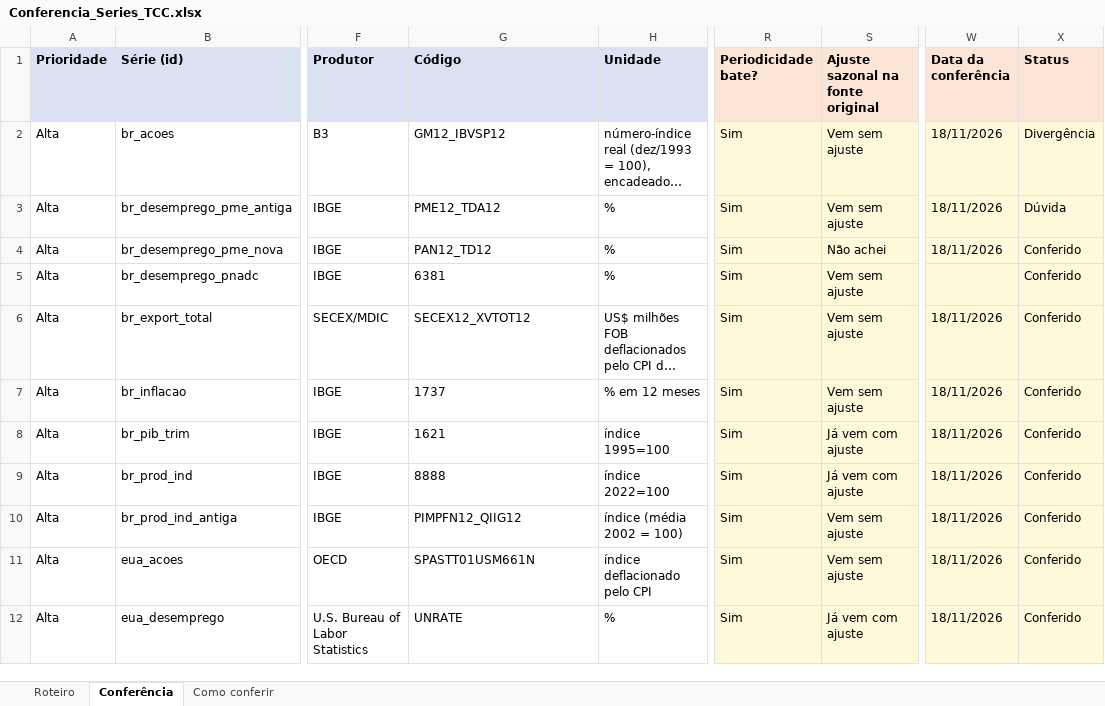
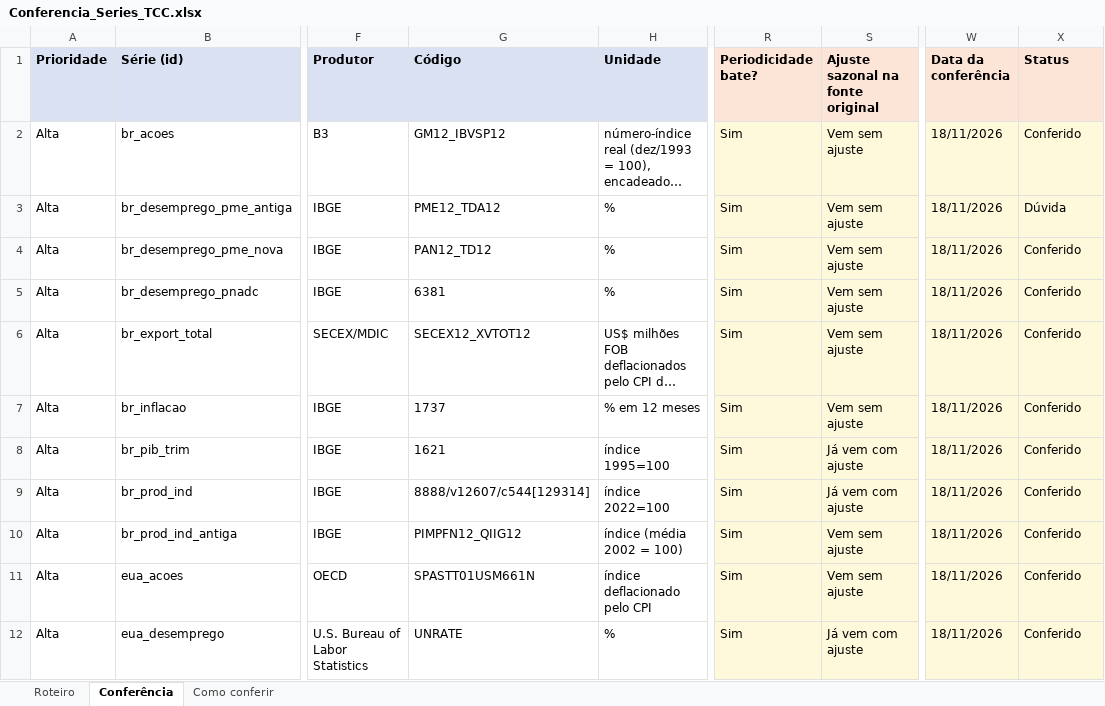
Before and after one commit to JoaoFaccio087/TCC-Recessoes-EUAxBrasil, an Excel workbook: Conferencia_Series_TCC.xlsx, sheet Conferência, drawn as a sheet; only a part is shown, gaps mark what is left out; long unchanged cells end in …; values as stored, in another font and other column widths than the file's, no borders; charts and pictures not drawn; the diff names each change by its address in the sheet, - before the commit and + after, or states it on an @@ line.

```diff
--- a/Conferencia_Series_TCC.xlsx (sheet Conferência)
+++ b/Conferencia_Series_TCC.xlsx (sheet Conferência)
-X2 (Status): Divergência
+X2 (Status): Conferido
-S4 (Ajuste sazonal na fonte original): Não achei
+S4 (Ajuste sazonal na fonte original): Vem sem ajuste
-W5 (Data da conferência): (empty)
+W5 (Data da conferência): 18/11/2026
-G9 (Código): 8888
+G9 (Código): 8888/v12607/c544[129314]
```
Also changed, not shown: charts or pictures, 1 other file.
